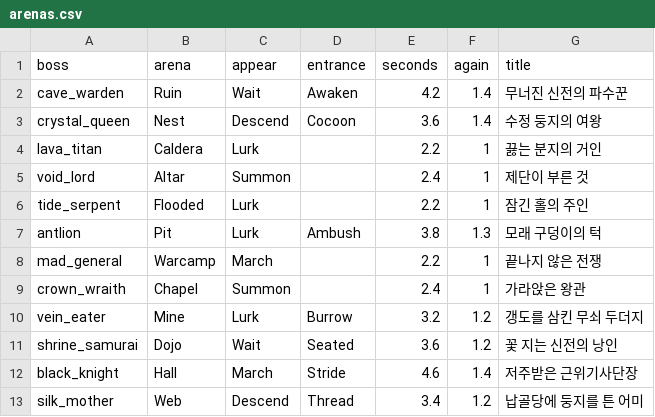
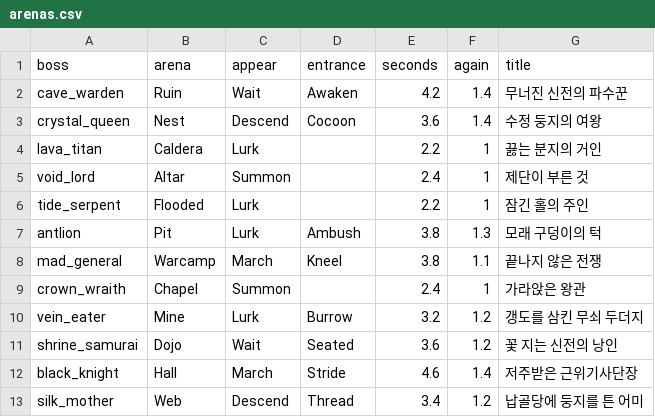
Before and after one commit to LeArc6910/pray-to, a CSV file: Assets/_Project/Data/Bosses/arenas.csv, drawn as a sheet.

```diff
--- a/Assets/_Project/Data/Bosses/arenas.csv
+++ b/Assets/_Project/Data/Bosses/arenas.csv
@@ -7,3 +7,3 @@ tide_serpent,Flooded,Lurk,,2.2,1,잠긴 홀의 주인
 antlion,Pit,Lurk,Ambush,3.8,1.3,모래 구덩이의 턱
-mad_general,Warcamp,March,,2.2,1,끝나지 않은 전쟁
+mad_general,Warcamp,March,Kneel,3.8,1.1,끝나지 않은 전쟁
 crown_wraith,Chapel,Summon,,2.4,1,가라앉은 왕관
```
Also changed, not shown: Assets/_Project/Data/Bosses/boss_attacks.csv, 13 other files.
